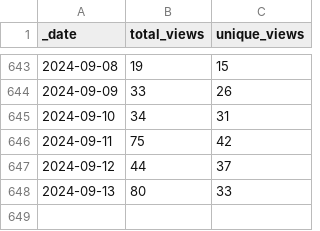
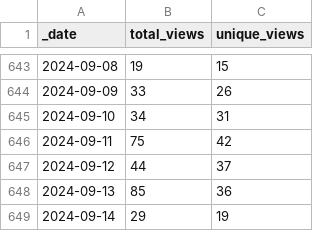
Before and after one commit to markusschanta/awesome-jupyter, a CSV file: traffic/views.csv, drawn as a sheet; only a part is shown, gaps mark what is left out.

Commit message:
GitHub traffic

```diff
--- a/traffic/views.csv
+++ b/traffic/views.csv
@@ -647,2 +647,3 @@ _date,total_views,unique_views
 2024-09-12,44,37
-2024-09-13,80,33
+2024-09-13,85,36
+2024-09-14,29,19
```
Also changed, not shown: traffic/clones.csv, 1 other file.
